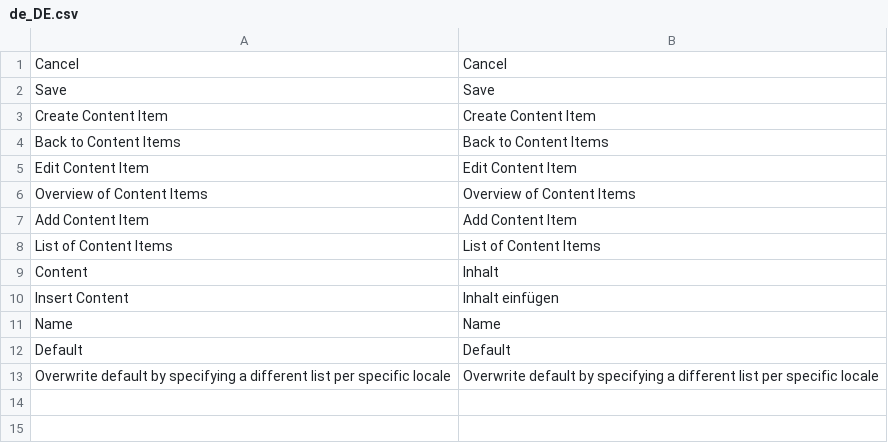
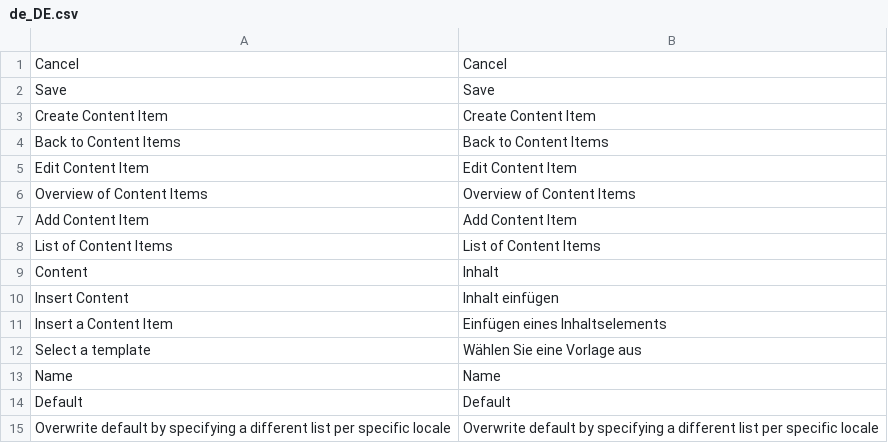
Before and after one commit to spryker/content-gui, a CSV file: data/translation/Zed/de_DE.csv, drawn as a sheet.

```diff
--- a/data/translation/Zed/de_DE.csv
+++ b/data/translation/Zed/de_DE.csv
@@ -10,2 +10,4 @@
 "Insert Content","Inhalt einfügen"
+"Insert a Content Item","Einfügen eines Inhaltselements"
+"Select a template","Wählen Sie eine Vorlage aus"
 "Name","Name"
```
Also changed, not shown: data/translation/Zed/en_US.csv, 3 other files.
